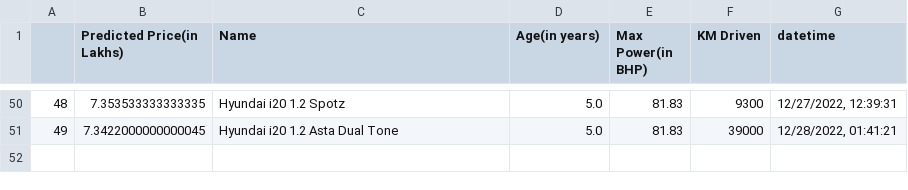
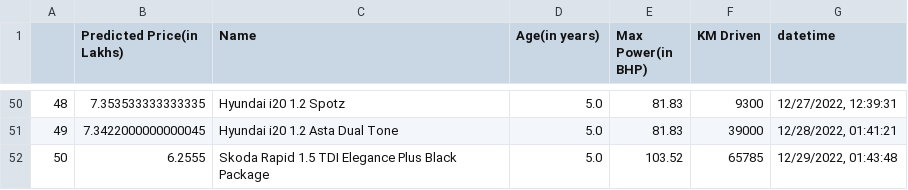
Before and after one commit to ayush-vatsal/Car_Prices-A_Prediction_Service, a CSV file: assets/output.csv, drawn as a sheet; only a part is shown, gaps mark what is left out; the diff names each change by its address in the sheet, - before the commit and + after, or states it on an @@ line.

```diff
--- a/assets/output.csv
+++ b/assets/output.csv
+row 52: 50 | 6.2555 | Skoda Rapid 1.5 TDI Elegance Plus Black Package | 5.0 | 103.52 | 65785 | 12/29/2022, 01:43:48
```
Also changed, not shown: 1 other file.
